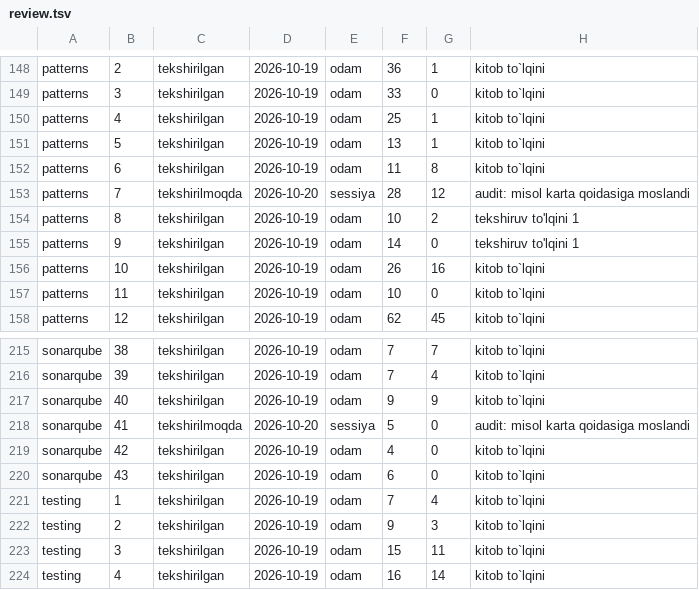
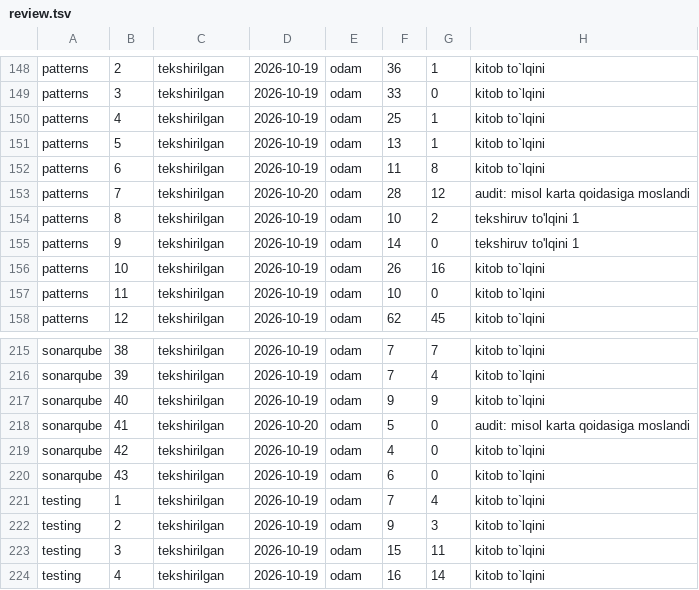
Before and after one commit to manguberdikom/claude-genius, a TSV file: docs/review.tsv, drawn as a sheet; only a part is shown, gaps mark what is left out; the diff covers the shown part only.

```diff
--- a/docs/review.tsv
+++ b/docs/review.tsv
@@ -152,3 +152,3 @@ patterns	5	tekshirilgan	2026-10-19	odam	13	1	kitob to`lqini
 patterns	6	tekshirilgan	2026-10-19	odam	11	8	kitob to`lqini
-patterns	7	tekshirilmoqda	2026-10-20	sessiya	28	12	audit: misol karta qoidasiga moslandi
+patterns	7	tekshirilgan	2026-10-20	odam	28	12	audit: misol karta qoidasiga moslandi
 patterns	8	tekshirilgan	2026-10-19	odam	10	2	tekshiruv to'lqini 1
@@ -217,3 +217,3 @@ sonarqube	39	tekshirilgan	2026-10-19	odam	7	4	kitob to`lqini
 sonarqube	40	tekshirilgan	2026-10-19	odam	9	9	kitob to`lqini
-sonarqube	41	tekshirilmoqda	2026-10-20	sessiya	5	0	audit: misol karta qoidasiga moslandi
+sonarqube	41	tekshirilgan	2026-10-20	odam	5	0	audit: misol karta qoidasiga moslandi
 sonarqube	42	tekshirilgan	2026-10-19	odam	4	0	kitob to`lqini
```
Also changed, not shown: 21 edited cells elsewhere in this file, docs/review-queue.tsv, 16 other files.
